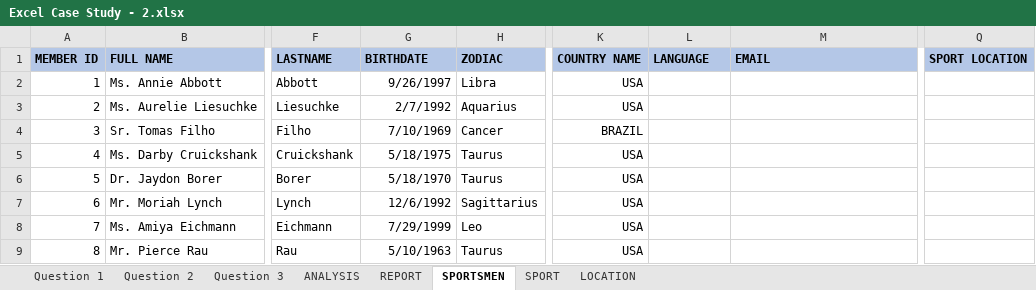
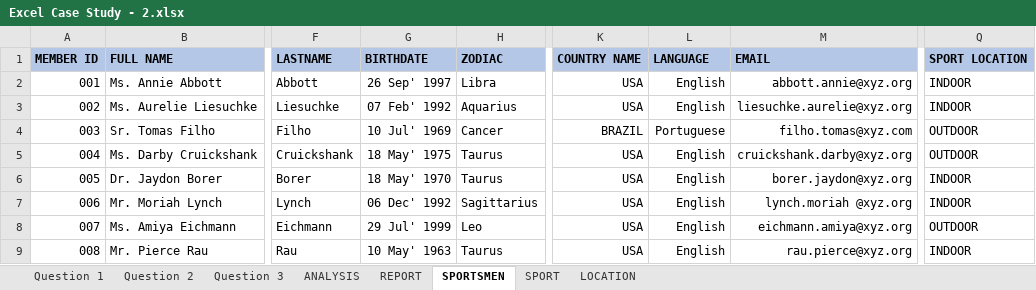
Before and after one commit to sakshisv/Sports-Data-Analysis-Excel-, an Excel workbook: Excel Case Study - 2.xlsx, sheet SPORTSMEN, drawn as a sheet; only a part is shown, gaps mark what is left out; values as stored, in another font and other column widths than the file's, no borders; the diff covers the shown part only; the diff names each change by its address in the sheet, - before the commit and + after, or states it on an @@ line.

Commit message:
Fourth Commit

```diff
--- a/Excel Case Study - 2.xlsx (sheet SPORTSMEN)
+++ b/Excel Case Study - 2.xlsx (sheet SPORTSMEN)
-A2 (MEMBER ID): 1
+A2 (MEMBER ID): 001
-G2 (BIRTHDATE): 9/26/1997
+G2 (BIRTHDATE): 26 Sep' 1997
-L2:L3 (LANGUAGE): (empty)
+L2:L3 (LANGUAGE): English
-M2 (EMAIL): (empty)
+M2 (EMAIL): abbott.annie@xyz.org
-Q2:Q3 (SPORT LOCATION): (empty)
+Q2:Q3 (SPORT LOCATION): INDOOR
-A3 (MEMBER ID): 2
+A3 (MEMBER ID): 002
-G3 (BIRTHDATE): 2/7/1992
+G3 (BIRTHDATE): 07 Feb' 1992
-M3 (EMAIL): (empty)
+M3 (EMAIL): liesuchke.aurelie@xyz.org
-A4 (MEMBER ID): 3
+A4 (MEMBER ID): 003
-G4 (BIRTHDATE): 7/10/1969
+G4 (BIRTHDATE): 10 Jul' 1969
-L4 (LANGUAGE): (empty)
+L4 (LANGUAGE): Portuguese
-M4 (EMAIL): (empty)
+M4 (EMAIL): filho.tomas@xyz.com
-Q4:Q5 (SPORT LOCATION): (empty)
+Q4:Q5 (SPORT LOCATION): OUTDOOR
-A5 (MEMBER ID): 4
+A5 (MEMBER ID): 004
-G5 (BIRTHDATE): 5/18/1975
+G5 (BIRTHDATE): 18 May' 1975
-L5:L9 (LANGUAGE): (empty)
+L5:L9 (LANGUAGE): English
-M5 (EMAIL): (empty)
+M5 (EMAIL): cruickshank.darby@xyz.org
-A6 (MEMBER ID): 5
+A6 (MEMBER ID): 005
-G6 (BIRTHDATE): 5/18/1970
+G6 (BIRTHDATE): 18 May' 1970
-M6 (EMAIL): (empty)
+M6 (EMAIL): borer.jaydon@xyz.org
-Q6:Q7 (SPORT LOCATION): (empty)
+Q6:Q7 (SPORT LOCATION): INDOOR
-A7 (MEMBER ID): 6
+A7 (MEMBER ID): 006
-G7 (BIRTHDATE): 12/6/1992
+G7 (BIRTHDATE): 06 Dec' 1992
-M7 (EMAIL): (empty)
+M7 (EMAIL): lynch.moriah @xyz.org
-A8 (MEMBER ID): 7
+A8 (MEMBER ID): 007
-G8 (BIRTHDATE): 7/29/1999
+G8 (BIRTHDATE): 29 Jul' 1999
-M8 (EMAIL): (empty)
+M8 (EMAIL): eichmann.amiya@xyz.org
-Q8 (SPORT LOCATION): (empty)
+Q8 (SPORT LOCATION): OUTDOOR
-A9 (MEMBER ID): 8
+A9 (MEMBER ID): 008
-G9 (BIRTHDATE): 5/10/1963
+G9 (BIRTHDATE): 10 May' 1963
-M9 (EMAIL): (empty)
+M9 (EMAIL): rau.pierce@xyz.org
-Q9 (SPORT LOCATION): (empty)
+Q9 (SPORT LOCATION): INDOOR
```
Also changed, not shown: 237 edited cells elsewhere in this sheet.
